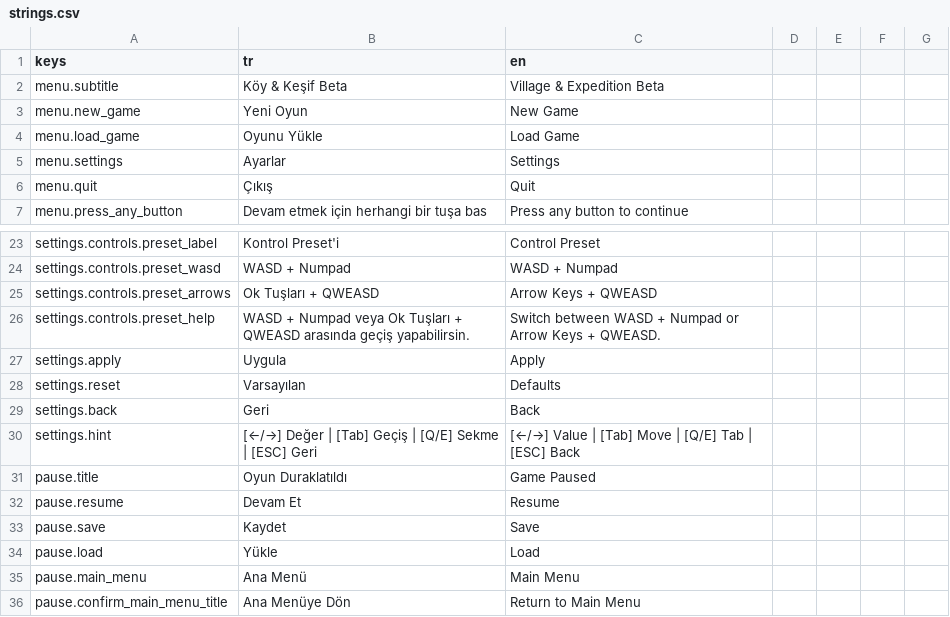
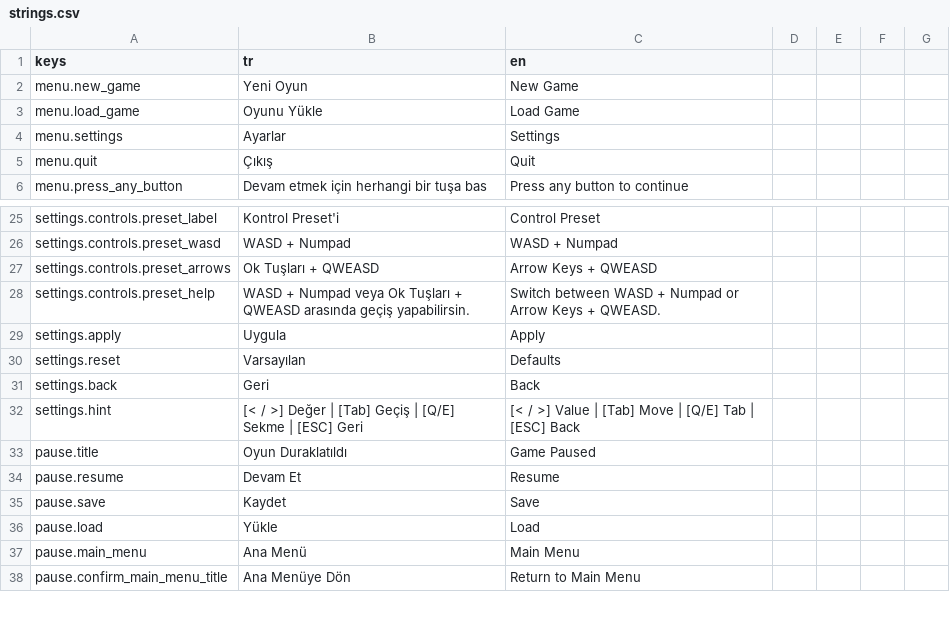
Before and after one commit to Darealgue/otto-man, a CSV file: otto-man/localization/strings.csv, drawn as a sheet; only a part is shown, gaps mark what is left out; the diff covers the shown part only.

```diff
--- a/otto-man/localization/strings.csv
+++ b/otto-man/localization/strings.csv
@@ -1,3 +1,2 @@
 keys,tr,en
-menu.subtitle,Köy & Keşif Beta,Village & Expedition Beta
 menu.new_game,Yeni Oyun,New Game
@@ -29,3 +31,3 @@ settings.reset,Varsayılan,Defaults
 settings.back,Geri,Back
-settings.hint,[←/→] Değer | [Tab] Geçiş | [Q/E] Sekme | [ESC] Geri,[←/→] Value | [Tab] Move | [Q/E] Tab | [ESC] Back
+settings.hint,[< / >] Değer | [Tab] Geçiş | [Q/E] Sekme | [ESC] Geri,[< / >] Value | [Tab] Move | [Q/E] Tab | [ESC] Back
 pause.title,Oyun Duraklatıldı,Game Paused
```
Also changed, not shown: 4 added rows, 3 removed rows and 46 edited cells elsewhere in this file, 37 other files.
